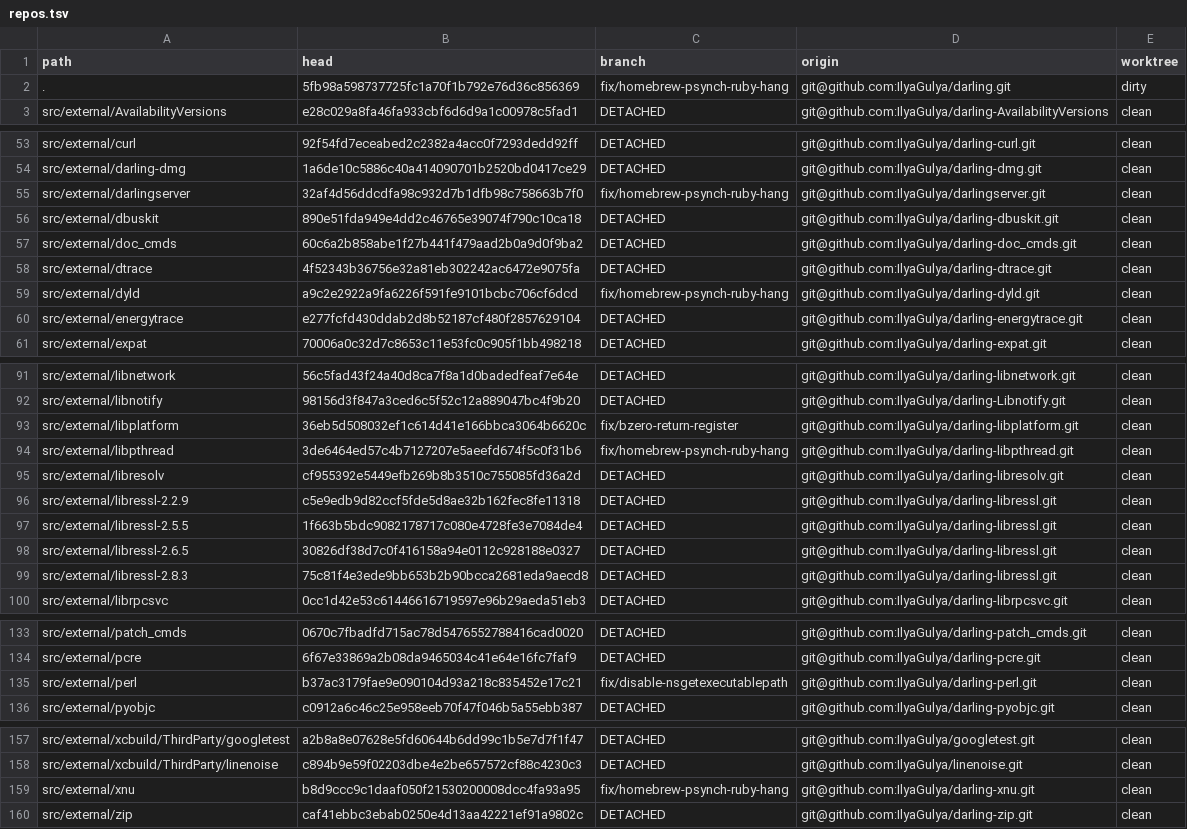
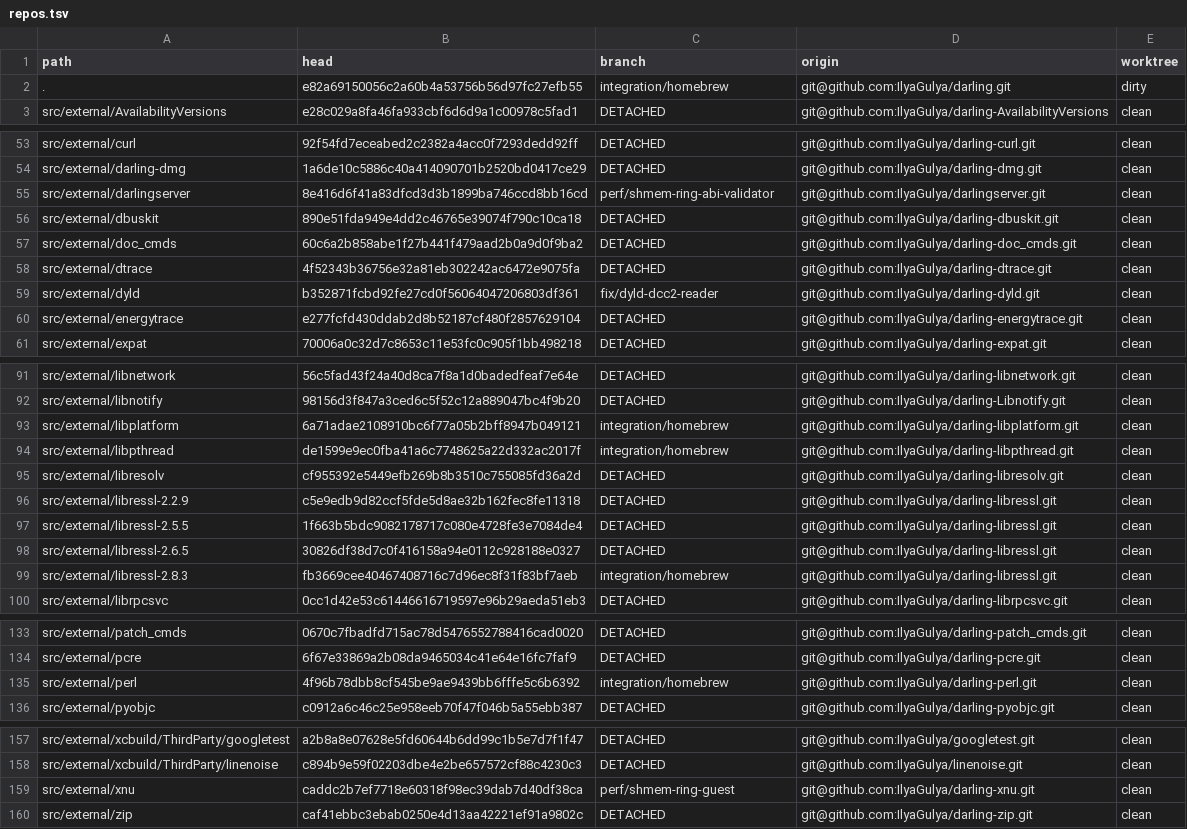
Before and after one commit to IlyaGulya/darling-workspace, a TSV file: state/repos.tsv, drawn as a sheet; only a part is shown, gaps mark what is left out.

Commit message:
Refresh handoff bundles + locks after durability commits
`west dw handoff` re-packed 13 repositories. New/updated branch tips now durable
in the bundles:
- src__external__dyld.bundle: fix/dyld-dcc2-reader (b352871, perf#24c2e WIP)
- root.bundle: fix/mldr-compact-fd-band (0de8081a0, perf#21b rescued off
  integration/homebrew onto a clean fix/* at manifest-rev)
- src__external__darlingserver.bundle: perf/shmem-ring-abi-validator (8e416d6,
  closure-cache tooling committed)
Plus new libc/libsystem bundles and refreshed base.xml/locked.xml/repos.tsv/locks.

```diff
--- a/state/repos.tsv
+++ b/state/repos.tsv
@@ -1,3 +1,3 @@
 path	head	branch	origin	worktree
-.	5fb98a598737725fc1a70f1b792e76d36c856369	fix/homebrew-psynch-ruby-hang	git@github.com:IlyaGulya/darling.git	dirty
+.	e82a69150056c2a60b4a53756b56d97fc27efb55	integration/homebrew	git@github.com:IlyaGulya/darling.git	dirty
 src/external/AvailabilityVersions	e28c029a8fa46fa933cbf6d6d9a1c00978c5fad1	DETACHED	git@github.com:IlyaGulya/darling-AvailabilityVersions	clean
@@ -54,3 +54,3 @@ src/external/curl	92f54fd7eceabed2c2382a4acc0f7293dedd92ff	DETACHED	git@github.c
 src/external/darling-dmg	1a6de10c5886c40a414090701b2520bd0417ce29	DETACHED	git@github.com:IlyaGulya/darling-dmg.git	clean
-src/external/darlingserver	32af4d56ddcdfa98c932d7b1dfb98c758663b7f0	fix/homebrew-psynch-ruby-hang	git@github.com:IlyaGulya/darlingserver.git	clean
+src/external/darlingserver	8e416d6f41a83dfcd3d3b1899ba746ccd8bb16cd	perf/shmem-ring-abi-validator	git@github.com:IlyaGulya/darlingserver.git	clean
 src/external/dbuskit	890e51fda949e4dd2c46765e39074f790c10ca18	DETACHED	git@github.com:IlyaGulya/darling-dbuskit.git	clean
@@ -58,3 +58,3 @@ src/external/doc_cmds	60c6a2b858abe1f27b441f479aad2b0a9d0f9ba2	DETACHED	git@gith
 src/external/dtrace	4f52343b36756e32a81eb302242ac6472e9075fa	DETACHED	git@github.com:IlyaGulya/darling-dtrace.git	clean
-src/external/dyld	a9c2e2922a9fa6226f591fe9101bcbc706cf6dcd	fix/homebrew-psynch-ruby-hang	git@github.com:IlyaGulya/darling-dyld.git	clean
+src/external/dyld	b352871fcbd92fe27cd0f56064047206803df361	fix/dyld-dcc2-reader	git@github.com:IlyaGulya/darling-dyld.git	clean
 src/external/energytrace	e277fcfd430ddab2d8b52187cf480f2857629104	DETACHED	git@github.com:IlyaGulya/darling-energytrace.git	clean
@@ -92,4 +92,4 @@ src/external/libnetwork	56c5fad43f24a40d8ca7f8a1d0badedfeaf7e64e	DETACHED	git@gi
 src/external/libnotify	98156d3f847a3ced6c5f52c12a889047bc4f9b20	DETACHED	git@github.com:IlyaGulya/darling-Libnotify.git	clean
-src/external/libplatform	36eb5d508032ef1c614d41e166bbca3064b6620c	fix/bzero-return-register	git@github.com:IlyaGulya/darling-libplatform.git	clean
-src/external/libpthread	3de6464ed57c4b7127207e5aeefd674f5c0f31b6	fix/homebrew-psynch-ruby-hang	git@github.com:IlyaGulya/darling-libpthread.git	clean
+src/external/libplatform	6a71adae2108910bc6f77a05b2bff8947b049121	integration/homebrew	git@github.com:IlyaGulya/darling-libplatform.git	clean
+src/external/libpthread	de1599e9ec0fba41a6c7748625a22d332ac2017f	integration/homebrew	git@github.com:IlyaGulya/darling-libpthread.git	clean
 src/external/libresolv	cf955392e5449efb269b8b3510c755085fd36a2d	DETACHED	git@github.com:IlyaGulya/darling-libresolv.git	clean
@@ -98,3 +98,3 @@ src/external/libressl-2.5.5	1f663b5bdc9082178717c080e4728fe3e7084de4	DETACHED	gi
 src/external/libressl-2.6.5	30826df38d7c0f416158a94e0112c928188e0327	DETACHED	git@github.com:IlyaGulya/darling-libressl.git	clean
-src/external/libressl-2.8.3	75c81f4e3ede9bb653b2b90bcca2681eda9aecd8	DETACHED	git@github.com:IlyaGulya/darling-libressl.git	clean
+src/external/libressl-2.8.3	fb3669cee40467408716c7d96ec8f31f83bf7aeb	integration/homebrew	git@github.com:IlyaGulya/darling-libressl.git	clean
 src/external/librpcsvc	0cc1d42e53c61446616719597e96b29aeda51eb3	DETACHED	git@github.com:IlyaGulya/darling-librpcsvc.git	clean
@@ -134,3 +134,3 @@ src/external/patch_cmds	0670c7fbadfd715ac78d5476552788416cad0020	DETACHED	git@gi
 src/external/pcre	6f67e33869a2b08da9465034c41e64e16fc7faf9	DETACHED	git@github.com:IlyaGulya/darling-pcre.git	clean
-src/external/perl	b37ac3179fae9e090104d93a218c835452e17c21	fix/disable-nsgetexecutablepath	git@github.com:IlyaGulya/darling-perl.git	clean
+src/external/perl	4f96b78dbb8cf545be9ae9439bb6fffe5c6b6392	integration/homebrew	git@github.com:IlyaGulya/darling-perl.git	clean
 src/external/pyobjc	c0912a6c46c25e958eeb70f47f046b5a55ebb387	DETACHED	git@github.com:IlyaGulya/darling-pyobjc.git	clean
@@ -158,3 +158,3 @@ src/external/xcbuild/ThirdParty/googletest	a2b8a8e07628e5fd60644b6dd99c1b5e7d7f1
 src/external/xcbuild/ThirdParty/linenoise	c894b9e59f02203dbe4e2be657572cf88c4230c3	DETACHED	git@github.com:IlyaGulya/linenoise.git	clean
-src/external/xnu	b8d9ccc9c1daaf050f21530200008dcc4fa93a95	fix/homebrew-psynch-ruby-hang	git@github.com:IlyaGulya/darling-xnu.git	clean
+src/external/xnu	caddc2b7ef7718e60318f98ec39dab7d40df38ca	perf/shmem-ring-guest	git@github.com:IlyaGulya/darling-xnu.git	clean
 src/external/zip	caf41ebbc3ebab0250e4d13aa42221ef91a9802c	DETACHED	git@github.com:IlyaGulya/darling-zip.git	clean
```
Also changed, not shown: 16 other files.
